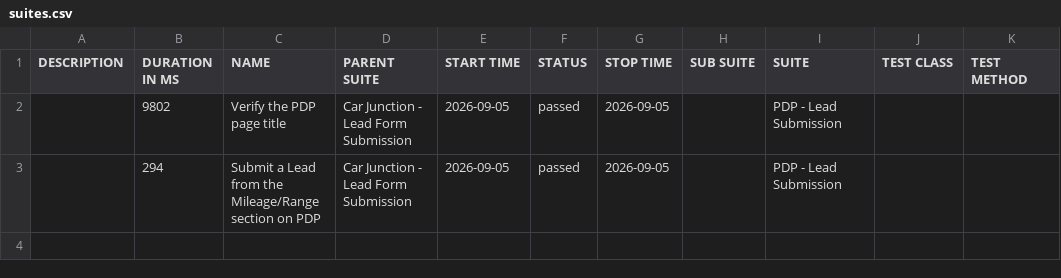
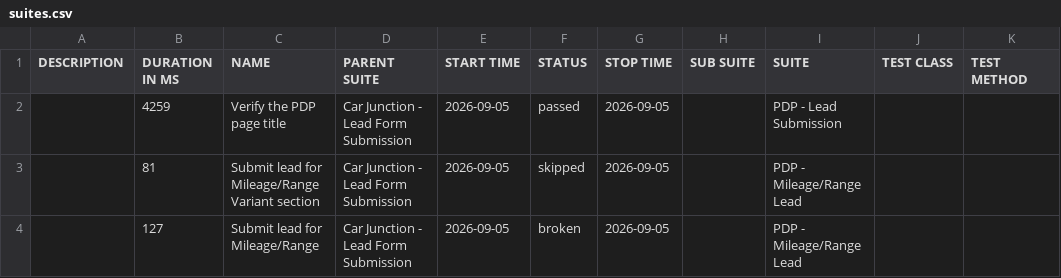
Before and after one commit to venkateshwari-commits/CarJunction-Automation-Report, a CSV file: data/suites.csv, drawn as a sheet.

```diff
--- a/data/suites.csv
+++ b/data/suites.csv
@@ -1,3 +1,4 @@
 "DESCRIPTION","DURATION IN MS","NAME","PARENT SUITE","START TIME","STATUS","STOP TIME","SUB SUITE","SUITE","TEST CLASS","TEST METHOD"
-"","9802","Verify the PDP page title","Car Junction - Lead Form Submission","2026-09-05","passed","2026-09-05","","PDP - Lead Submission","",""
-"","294","Submit a Lead from the Mileage/Range section on PDP","Car Junction - Lead Form Submission","2026-09-05","passed","2026-09-05","","PDP - Lead Submission","",""
+"","4259","Verify the PDP page title","Car Junction - Lead Form Submission","2026-09-05","passed","2026-09-05","","PDP - Lead Submission","",""
+"","81","Submit lead for Mileage/Range Variant section","Car Junction - Lead Form Submission","2026-09-05","skipped","2026-09-05","","PDP - Mileage/Range Lead","",""
+"","127","Submit lead for Mileage/Range","Car Junction - Lead Form Submission","2026-09-05","broken","2026-09-05","","PDP - Mileage/Range Lead","",""
```
Also changed, not shown: 41 other files.
